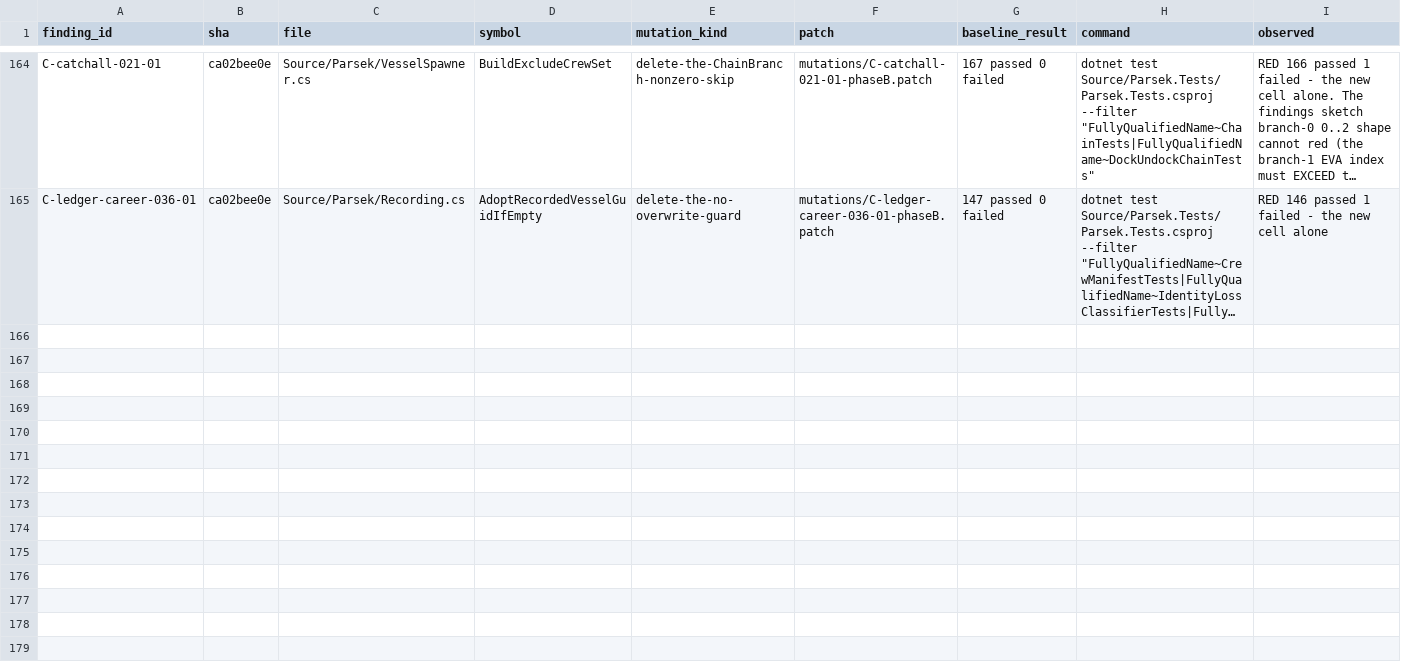
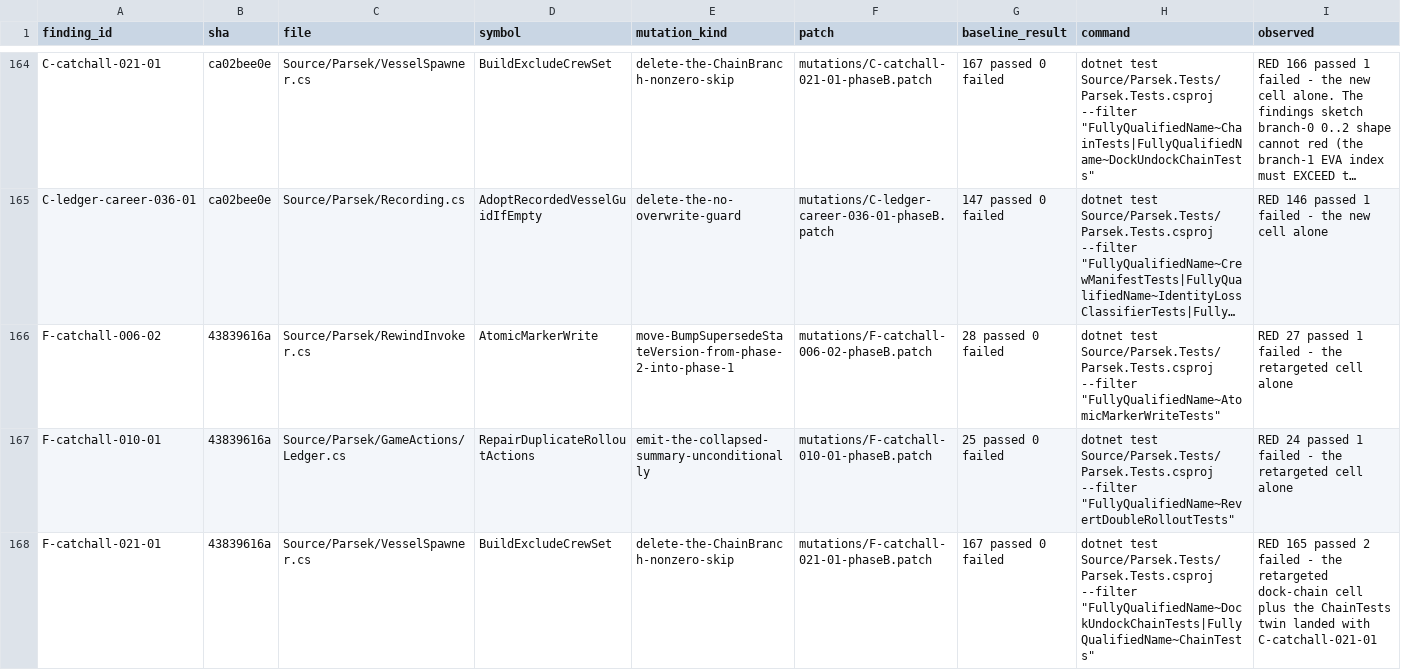
Before and after one commit to vl3c/Parsek, a CSV file: docs/dev/research/test-quality-audit-2026-09-14/mutations/mutations.csv, drawn as a sheet; only a part is shown, gaps mark what is left out; long unchanged cells end in …; rows hold the shown columns only; the diff covers the shown part only; the diff names each change by its address in the sheet, - before the commit and + after, or states it on an @@ line.

Commit message:
Re-point six Medium T1 catch-all cells at production and delete three inline hide replays
Audit slice work/phase-b-slice-medium-t1-06.txt, first commit. Six cells that
rebuilt a production expression in their own body now call the shipped path:
the atomic Re-Fly marker write (watching RecordingStore.StateVersion and
ParsekScenario.SupersedeStateVersion across the critical section instead of an
unraisable save event), the rollout-repair idempotency pass (seeded with the
production duplicate cluster, pinning exactly one collapse summary across two
passes), the dock-chain crew-exclusion walk (branch-1 EVA sibling past the
branch-0 tip plus a positive control), the control-surface probe delegation
(brace-matched body gate over comment-stripped source), the copy-rewind-save
no-op (the budget the early return protects, not a field that starts null), and
the duplicate-blocker recovery latch.

One production helper is extracted for the last of those:
VesselSpawner.ShouldEnterDuplicateBlockerRecovery holds the once-per-recording
latch, the live-blocker requirement and the same-spawn discriminator that
CheckSpawnCollisions composed inline. Same inputs, same order, no log change;
the call site passes blockerVesselLoaded false for a null blocker so no member
of a missing blocker is read.

F-catchall-036-01's three inline hide-policy replays are deleted: they emitted
the Warn and the toast themselves and modelled a depth-AND-classifier gate the
shipped code does not use. Twins kept in the same file:
ArchiveRefusal_AppliesToHidingOnly behaviourally, plus
Hide_PolicyGate_IsClassifierOnly_NoDepthCheck and
TheGroupHideAllScanRedsWhenTheRoutingExistsOnlyInAComment at wiring level.

```diff
--- a/docs/dev/research/test-quality-audit-2026-09-14/mutations/mutations.csv
+++ b/docs/dev/research/test-quality-audit-2026-09-14/mutations/mutations.csv
+row 166: F-catchall-006-02 | 43839616a | Source/Parsek/RewindInvoker.cs | AtomicMarkerWrite | move-BumpSupersedeStateVersion-from-phase-2-into-phase-1 | mutations/F-catchall-006-02-phaseB.patch | 28 passed 0 failed | dotnet test Source/Parsek.Tests/Parsek.Tests.csproj --filter "FullyQualifiedName~AtomicMarkerWriteTests" | RED 27 passed 1 failed - the retargeted cell alone
+row 167: F-catchall-010-01 | 43839616a | Source/Parsek/GameActions/Ledger.cs | RepairDuplicateRolloutActions | emit-the-collapsed-summary-unconditionally | mutations/F-catchall-010-01-phaseB.patch | 25 passed 0 failed | dotnet test Source/Parsek.Tests/Parsek.Tests.csproj --filter "FullyQualifiedName~RevertDoubleRolloutTests" | RED 24 passed 1 failed - the retargeted cell alone
+row 168: F-catchall-021-01 | 43839616a | Source/Parsek/VesselSpawner.cs | BuildExcludeCrewSet | delete-the-ChainBranch-nonzero-skip | mutations/F-catchall-021-01-phaseB.patch | 167 passed 0 failed | dotnet test Source/Parsek.Tests/Parsek.Tests.csproj --filter "FullyQualifiedName~DockUndockChainTests|FullyQualifiedName~ChainTests" | RED 165 passed 2 failed - the retargeted dock-chain cell plus the ChainTests twin landed with C-catchall-021-01
```
Also changed, not shown: 2 added rows elsewhere in this file, 16 other files.
